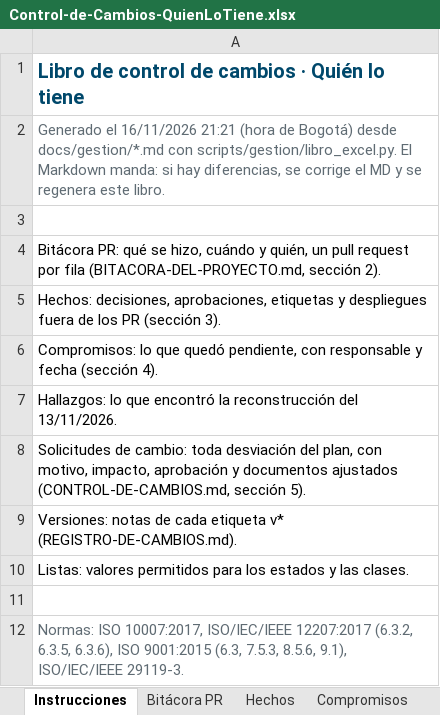
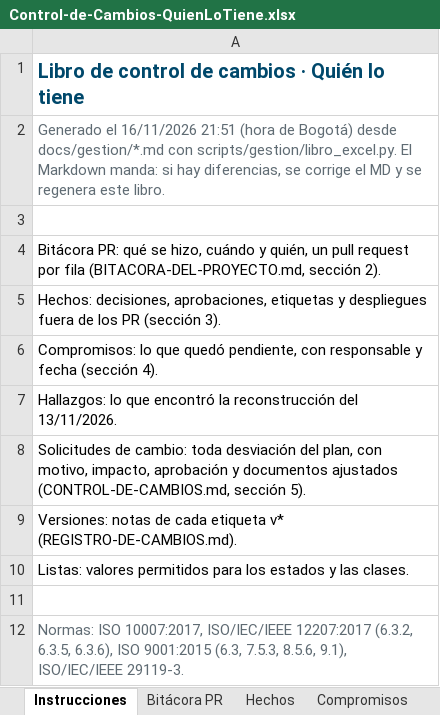
Before and after one commit to Daniel0442123/QuienLoTiene, an Excel workbook: docs/gestion/entregables/Control-de-Cambios-QuienLoTiene.xlsx, sheet Instrucciones, drawn as a sheet; values as stored, in another font and other column widths than the file's, no borders; the diff names each change by its address in the sheet, - before the commit and + after, or states it on an @@ line.

```diff
--- a/docs/gestion/entregables/Control-de-Cambios-QuienLoTiene.xlsx (sheet Instrucciones)
+++ b/docs/gestion/entregables/Control-de-Cambios-QuienLoTiene.xlsx (sheet Instrucciones)
-A2: …el 16/11/2026 21:21 (hora de…
+A2: …el 16/11/2026 21:51 (hora de…
```
Also changed, not shown: sheet Compromisos, 26 other files.
